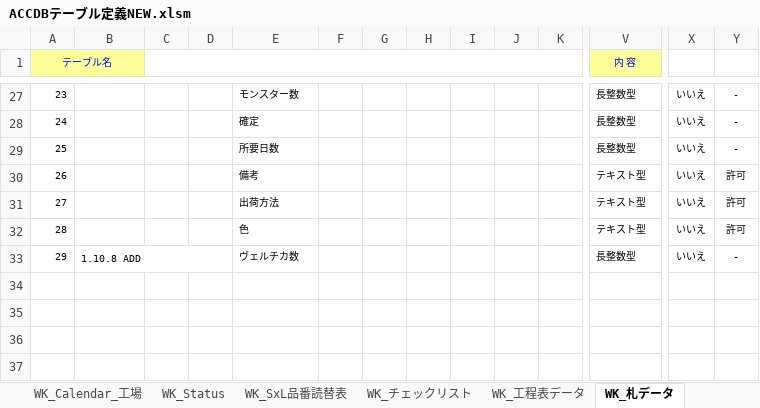
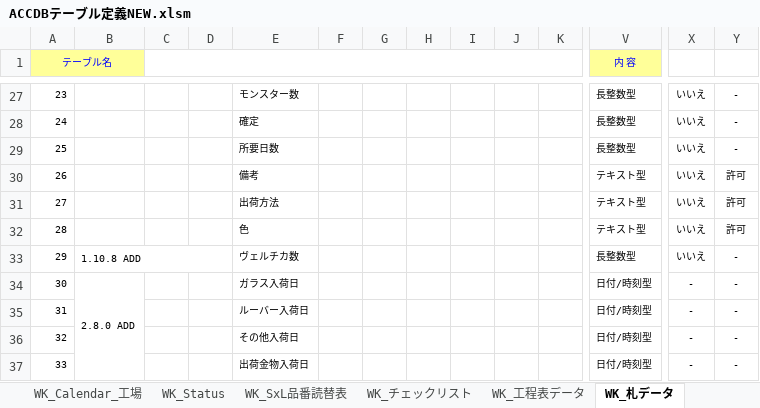
Before and after one commit to KennyAsayama/TEST, an Excel workbook: vbacGUI/bin/ACCDBテーブル定義NEW.xlsm, sheet WK_札データ, drawn as a sheet; only a part is shown, gaps mark what is left out; values as stored, in another font and other column widths than the file's, no borders; rows hold the shown columns only; the diff names each change by its address in the sheet, - before the commit and + after, or states it on an @@ line.

```diff
--- a/vbacGUI/bin/ACCDBテーブル定義NEW.xlsm (sheet WK_札データ)
+++ b/vbacGUI/bin/ACCDBテーブル定義NEW.xlsm (sheet WK_札データ)
+row 34: 30 | 2.8.0 ADD |  |  | ガラス入荷日 |  |  |  |  |  |  | 日付/時刻型 | - | -
+row 35: 31 |  |  |  | ルーバー入荷日 |  |  |  |  |  |  | 日付/時刻型 | - | -
+row 36: 32 |  |  |  | その他入荷日 |  |  |  |  |  |  | 日付/時刻型 | - | -
+row 37: 33 |  |  |  | 出荷金物入荷日 |  |  |  |  |  |  | 日付/時刻型 | - | -
```
Also changed, not shown: sheet WK_札データ_集計, other sheet tabs, 16 other files.
